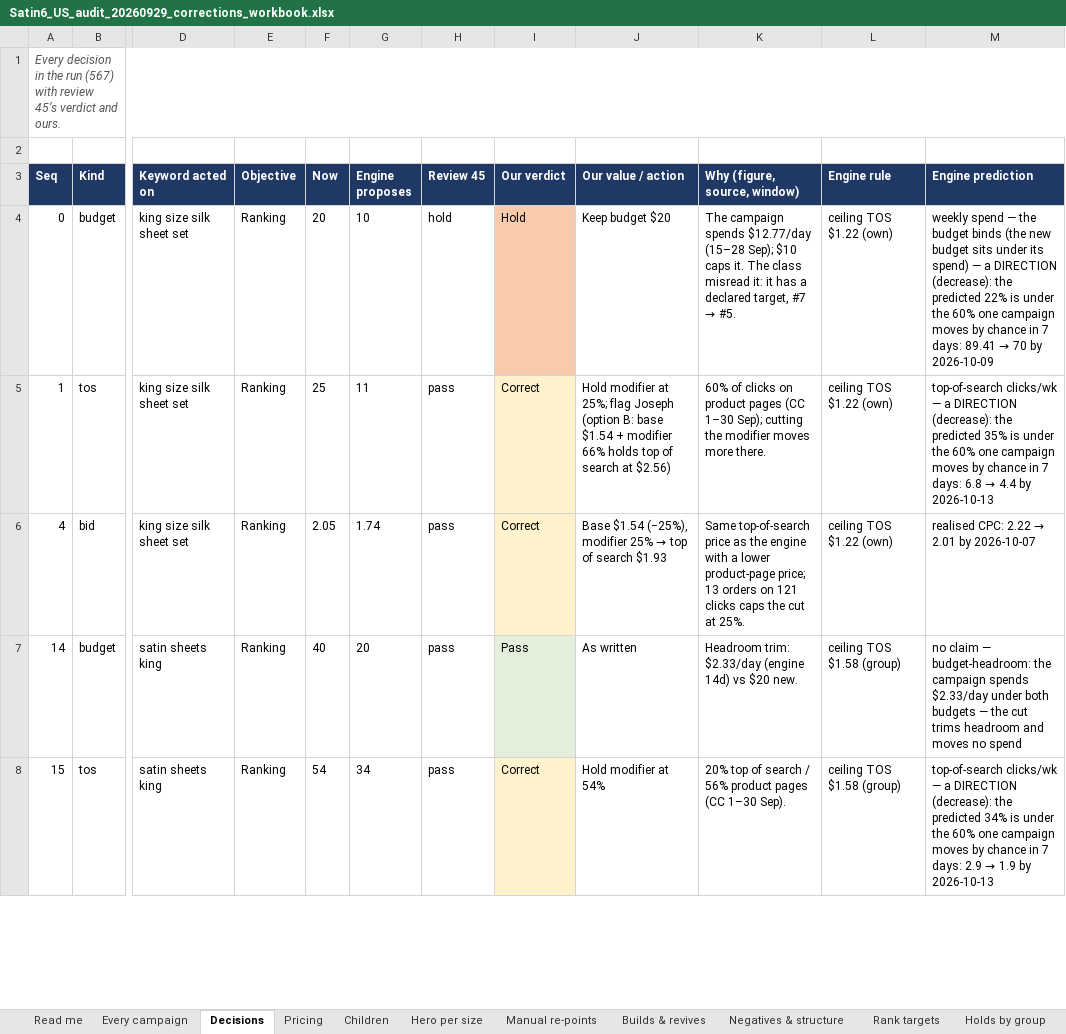
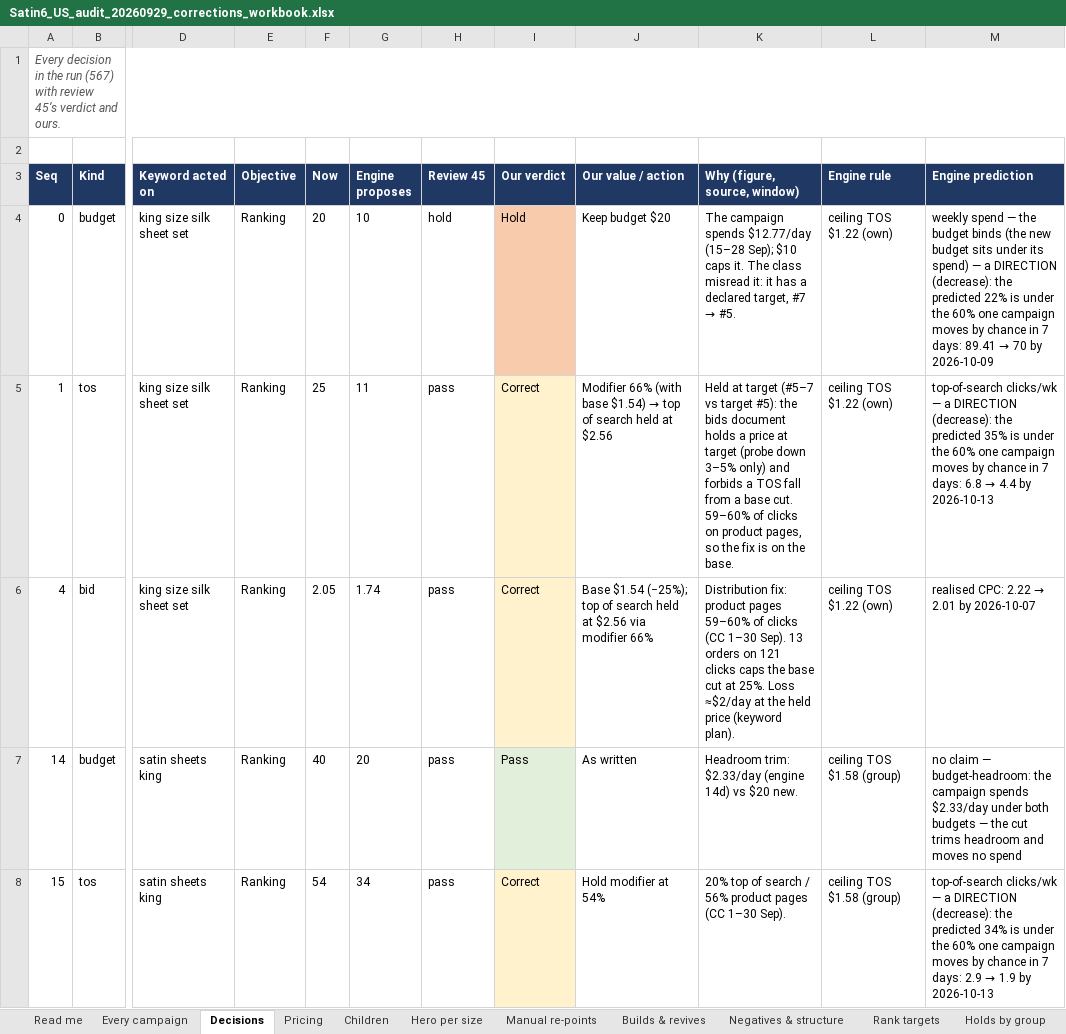
Before and after one commit to zarlish-web/PPC-Audit-, an Excel workbook: satin6_deliverables/Satin6_US_audit_20260929_corrections_workbook.xlsx, sheet Decisions, drawn as a sheet; only a part is shown, gaps mark what is left out; values as stored, in another font and other column widths than the file's, no borders; the diff names each change by its address in the sheet, - before the commit and + after, or states it on an @@ line.

```diff
--- a/satin6_deliverables/Satin6_US_audit_20260929_corrections_workbook.xlsx (sheet Decisions)
+++ b/satin6_deliverables/Satin6_US_audit_20260929_corrections_workbook.xlsx (sheet Decisions)
@@ J5 (Our value / action): Hold modifier at 25%; flag Joseph (option B: base $1.54 + modifier 66% holds top of search at $2.56) → Modifier 66% (with base $1.54) → top of search held at $2.56 @@
-K5 (Why (figure, source, window)): 60% of clicks on product pages (CC 1–30 Sep); cutting the modifier moves more there.
+K5 (Why (figure, source, window)): Held at target (#5–7 vs target #5): the bids document holds a price at target (probe down 3–5% only) and forbids a TOS fall from a base cut. 59–60% of clicks on product pages, so the fix is on the base.
@@ J6 (Our value / action): Base $1.54 (−25%), modifier 25% → top of search $1.93 → Base $1.54 (−25%); top of search held at $2.56 via modifier 66% @@
-K6 (Why (figure, source, window)): Same top-of-search price as the engine with a lower product-page price; 13 orders on 121 clicks caps the cut at 25%.
+K6 (Why (figure, source, window)): Distribution fix: product pages 59–60% of clicks (CC 1–30 Sep). 13 orders on 121 clicks caps the base cut at 25%. Loss ≈$2/day at the held price (keyword plan).
```
Also changed, not shown: sheet For Joseph, sheet Pricing, sheet Read me, sheet Every campaign, other sheet tabs, 2 other files.
